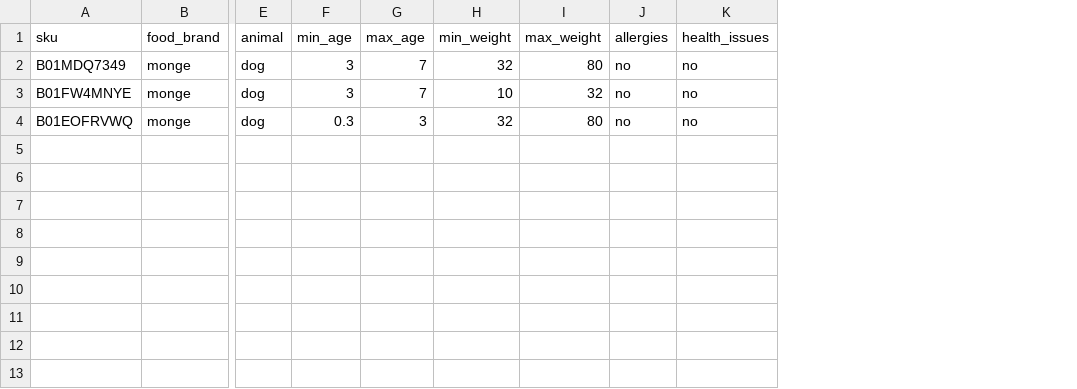
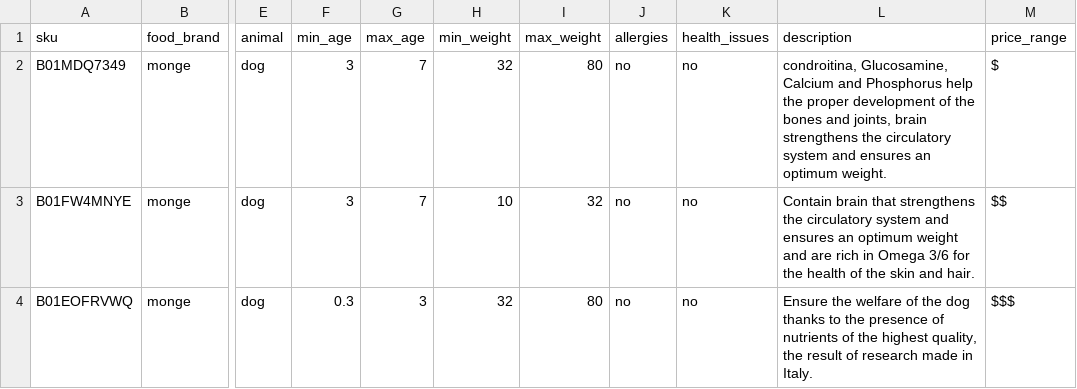
Before and after one commit to GreenVibes39/animalfood, a CSV file: data.csv, drawn as a sheet; only a part is shown, gaps mark what is left out; the diff names each change by its address in the sheet, - before the commit and + after, or states it on an @@ line.

Commit message:
data update

```diff
--- a/data.csv
+++ b/data.csv
+column L (description), rows 2-4: condroitina, Glucosamine, Calcium and Phosphorus help the proper development of the bones and joints, brain strengthens the circulatory system and ensures an optimum weight. | Contain brain that strengthens the circulatory system and ensures an optimum weight and are rich in Omega 3/6 for the health of the skin and hair. | Ensure the welfare of the dog thanks to the presence of nutrients of the highest quality, the result of research made in Italy.
+column M (price_range), rows 2-4: $ | $$ | $$$
```
Also changed, not shown: 1 other file.
